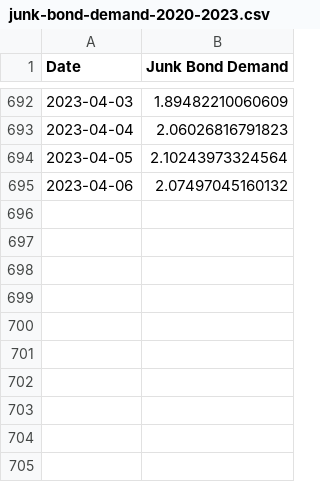
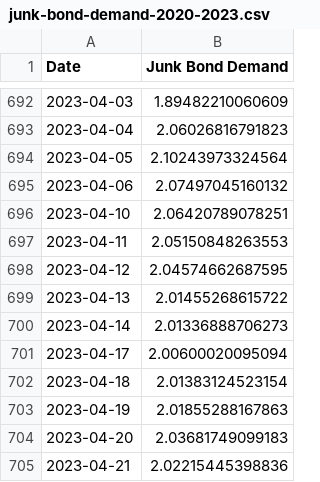
Before and after one commit to ljx0320/sentiment-fear-and-greed, a CSV file: datasets/junk-bond-demand-2020-2023.csv, drawn as a sheet; only a part is shown, gaps mark what is left out; the diff names each change by its address in the sheet, - before the commit and + after, or states it on an @@ line.

```diff
--- a/datasets/junk-bond-demand-2020-2023.csv
+++ b/datasets/junk-bond-demand-2020-2023.csv
+row 696: 2023-04-10 | 2.06420789078251
+row 697: 2023-04-11 | 2.05150848263553
+row 698: 2023-04-12 | 2.04574662687595
+row 699: 2023-04-13 | 2.01455268615722
+row 700: 2023-04-14 | 2.01336888706273
+row 701: 2023-04-17 | 2.00600020095094
+row 702: 2023-04-18 | 2.01383124523154
+row 703: 2023-04-19 | 2.01855288167863
+row 704: 2023-04-20 | 2.03681749099183
+row 705: 2023-04-21 | 2.02215445398836
```
Also changed, not shown: datasets/fear-greed-2020-2023.csv, datasets/put-and-call-options-2020-2023.csv, 8 other files.
